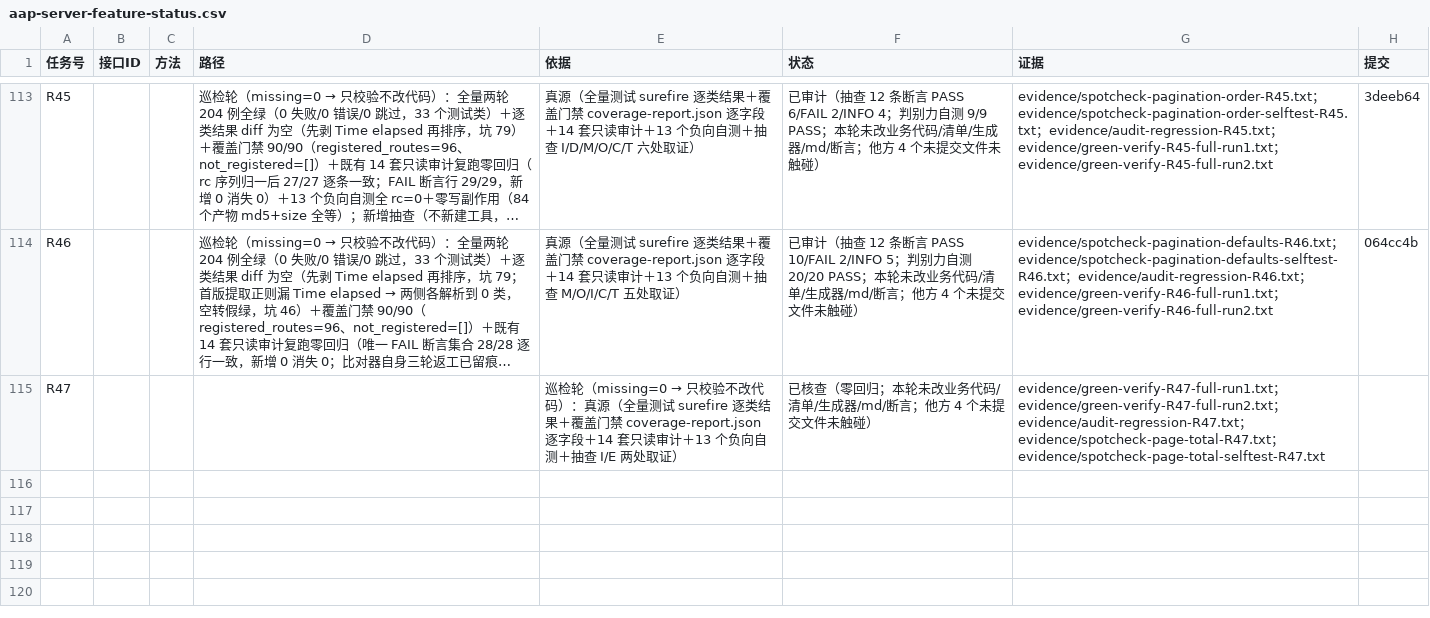
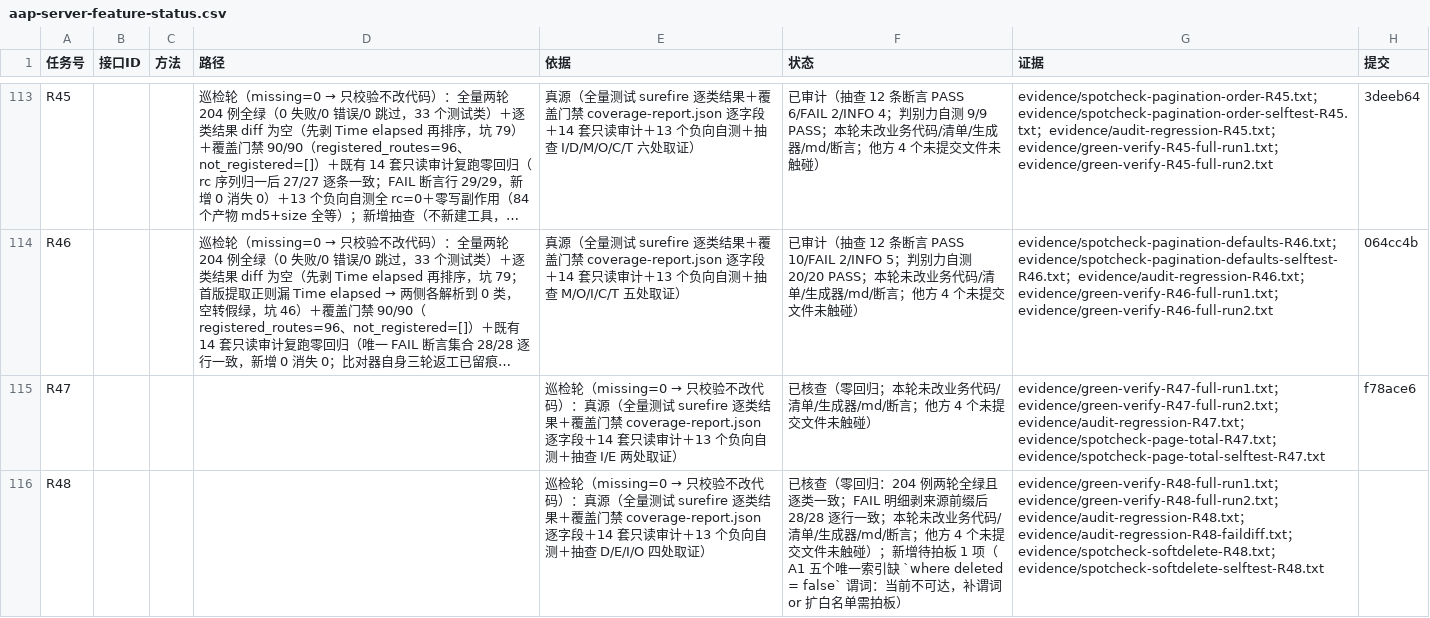
Before and after one commit to hioas/hioas-aap-001, a CSV file: .agents/state/aap-server-feature-status.csv, drawn as a sheet; only a part is shown, gaps mark what is left out; long unchanged cells end in …; the diff names each change by its address in the sheet, - before the commit and + after, or states it on an @@ line.

Commit message:
chore(evidence): R48 巡检轮取证（90/90 连续第 30 轮全绿；204 例两轮全绿且逐类一致 + 14 套只读审计零回归（FAIL 明细剥来源前缀后 28/28 逐行一致、断言 token 16/16 一致）+ 13 个负向自测全 rc=0 + 新增抽查「软删除语义一致性」（第二十二类可审计不变量，判别力自测 33/33）+ 台账回写（R47 提交列补齐 f78ace6、追加 R48 行）+ 飞书通知失败留痕（第 23 轮同因，home channel 未绑定））

```diff
--- a/.agents/state/aap-server-feature-status.csv
+++ b/.agents/state/aap-server-feature-status.csv
-H115 (提交): (empty)
+H115 (提交): f78ace6
+row 116: R48 |  |  |  | 巡检轮（missing=0 → 只校验不改代码）：真源（全量测试 surefire 逐类结果＋覆盖门禁 coverage-report.json 逐字段＋14 套只读审计＋13 个负向自测＋抽查 D/E/I/O 四处取证） | 已核查（零回归：204 例两轮全绿且逐类一致；FAIL 明细剥来源前缀后 28/28 逐行一致；本轮未改业务代码/清单/生成器/md/断言；他方 4 个未提交文件未触碰）；新增待拍板 1 项（A1 五个唯一索引缺 `where deleted = false` 谓词：当前不可达，补谓词 or 扩白名单需拍板） | evidence/green-verify-R48-full-run1.txt；evidence/green-verify-R48-full-run2.txt；evidence/audit-regression-R48.txt；evidence/audit-regression-R48-faildiff.txt；evidence/spotcheck-softdelete-R48.txt；evidence/spotcheck-softdelete-selftest-R48.txt
```
Also changed, not shown: 9 other files.
